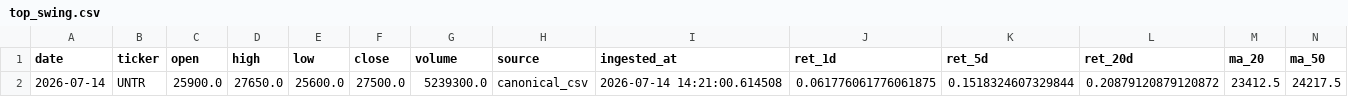
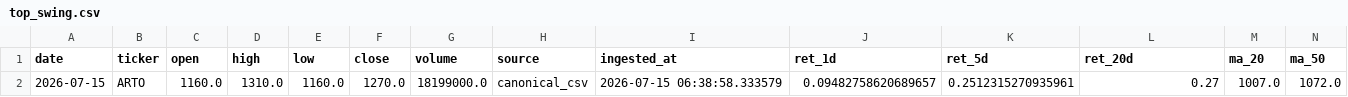
Before and after one commit to Rajapranata512/idx-trading-lab, a CSV file: reports/top_swing.csv, drawn as a sheet; only a part is shown; removed rows and columns are numbered as before the commit, all else as after; rows hold the shown columns only; the diff names each change by its address in the sheet, - before the commit and + after, or states it on an @@ line.

```diff
--- a/reports/top_swing.csv
+++ b/reports/top_swing.csv
-row 2: 2026-07-14 | UNTR | 25900.0 | 27650.0 | 25600.0 | 27500.0 | 5239300.0 | canonical_csv | 2026-07-14 14:21:00.614508 | 0.061776061776061875 | 0.1518324607329844 | 0.20879120879120872 | 23412.5 | 24217.5
+row 2: 2026-07-15 | ARTO | 1160.0 | 1310.0 | 1160.0 | 1270.0 | 18199000.0 | canonical_csv | 2026-07-15 06:38:58.333579 | 0.09482758620689657 | 0.2512315270935961 | 0.27 | 1007.0 | 1072.0
```
Also changed, not shown: reports/daily_report.csv, reports/model_v2_shadow_signals.csv, 56 other files.
